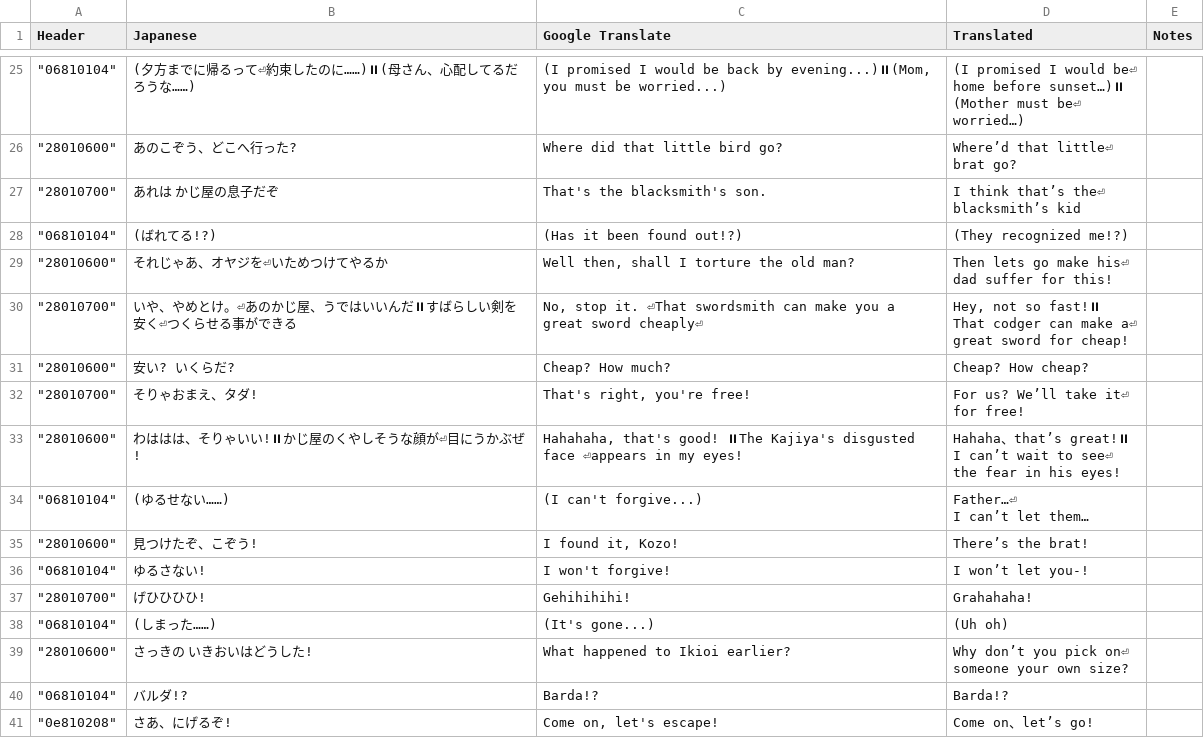
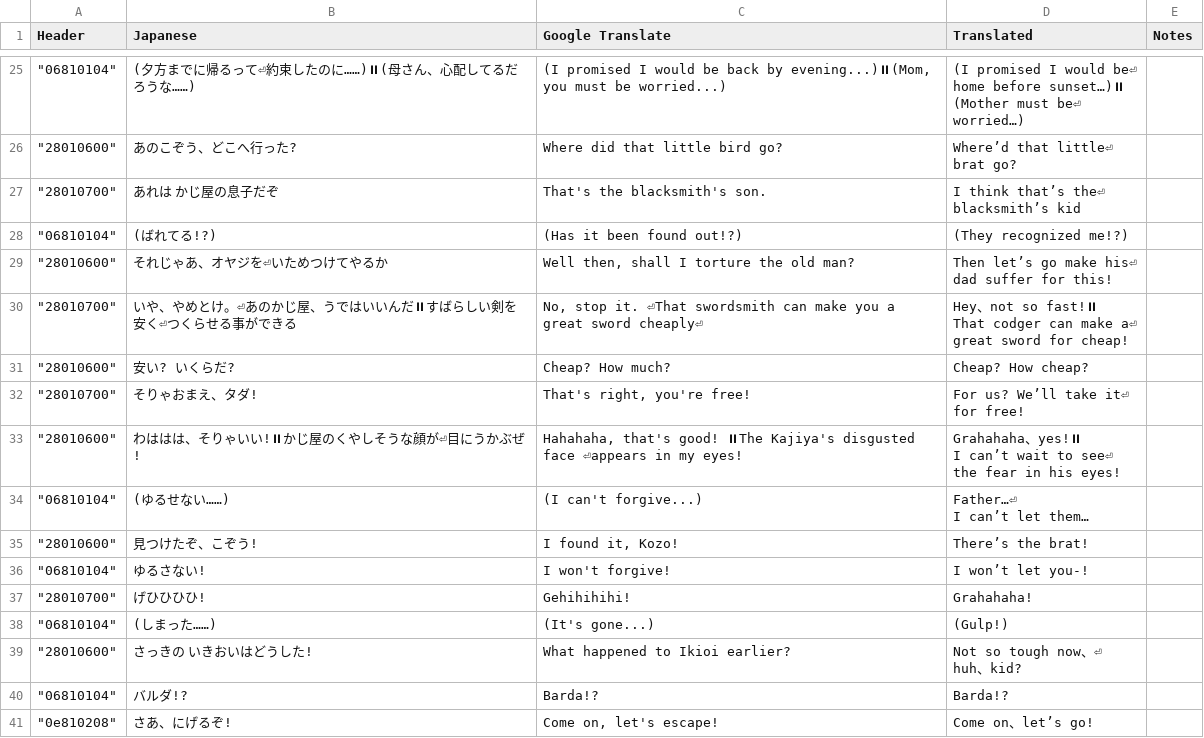
Before and after one commit to Tayrtahn/deltora-translation-tsv, a TSV file: 2199 - 28000500.tsv, drawn as a sheet; only a part is shown, gaps mark what is left out; the diff covers the shown part only.

```diff
--- a/2199 - 28000500.tsv
+++ b/2199 - 28000500.tsv
@@ -40,7 +40,7 @@ blacksmith’s kid"
 """06810104"""	(ばれてる!?)	(Has it been found out!?)	(They recognized me!?)	
-"""28010600"""	それじゃあ、オヤジを⏎いためつけてやるか	"Well then, shall I torture the old man?"	"Then lets go make his⏎
-dad suffer for this!"	
-"""28010700"""	いや、やめとけ。⏎あのかじ屋、うではいいんだ⏸すばらしい剣を安く⏎つくらせる事ができる	"No, stop it. ⏎That swordsmith can make you a great sword cheaply⏎"	"Hey, not so fast!⏸
-That codger can make a⏎
-great sword for cheap!"	
+"""28010600"""	それじゃあ、オヤジを⏎いためつけてやるか	"Well then, shall I torture the old man?"	"Then let’s go make his⏎
+dad suffer for this!"	
+"""28010700"""	いや、やめとけ。⏎あのかじ屋、うではいいんだ⏸すばらしい剣を安く⏎つくらせる事ができる	"No, stop it. ⏎That swordsmith can make you a great sword cheaply⏎"	"Hey、not so fast!⏸
+That codger can make a⏎
+great sword for cheap!"	
 """28010600"""	安い? いくらだ?	Cheap? How much?	Cheap? How cheap?	
@@ -48,5 +48,5 @@ great sword for cheap!"
 for free!"	
-"""28010600"""	わははは、そりゃいい!⏸かじ屋のくやしそうな顔が⏎目にうかぶぜ!	"Hahahaha, that's good! ⏸The Kajiya's disgusted face ⏎appears in my eyes!"	"Hahaha、that’s great!⏸
-I can’t wait to see⏎
-the fear in his eyes!"	
+"""28010600"""	わははは、そりゃいい!⏸かじ屋のくやしそうな顔が⏎目にうかぶぜ!	"Hahahaha, that's good! ⏸The Kajiya's disgusted face ⏎appears in my eyes!"	"Grahahaha、yes!⏸
+I can’t wait to see⏎
+the fear in his eyes!"	
 """06810104"""	(ゆるせない……)	(I can't forgive...)	"Father…⏎
@@ -56,5 +56,5 @@ I can’t let them…"
 """28010700"""	げひひひひ!	Gehihihihi!	Grahahaha!	
-"""06810104"""	(しまった……)	(It's gone...)	(Uh oh)	
-"""28010600"""	さっきの いきおいはどうした!	What happened to Ikioi earlier?	"Why don’t you pick on⏎
-someone your own size?"	
+"""06810104"""	(しまった……)	(It's gone...)	(Gulp!)	
+"""28010600"""	さっきの いきおいはどうした!	What happened to Ikioi earlier?	"Not so tough now、⏎
+huh、kid?"	
 """06810104"""	バルダ!?	Barda!?	Barda!?	
```
Also changed, not shown: 35 edited cells elsewhere in this file.
